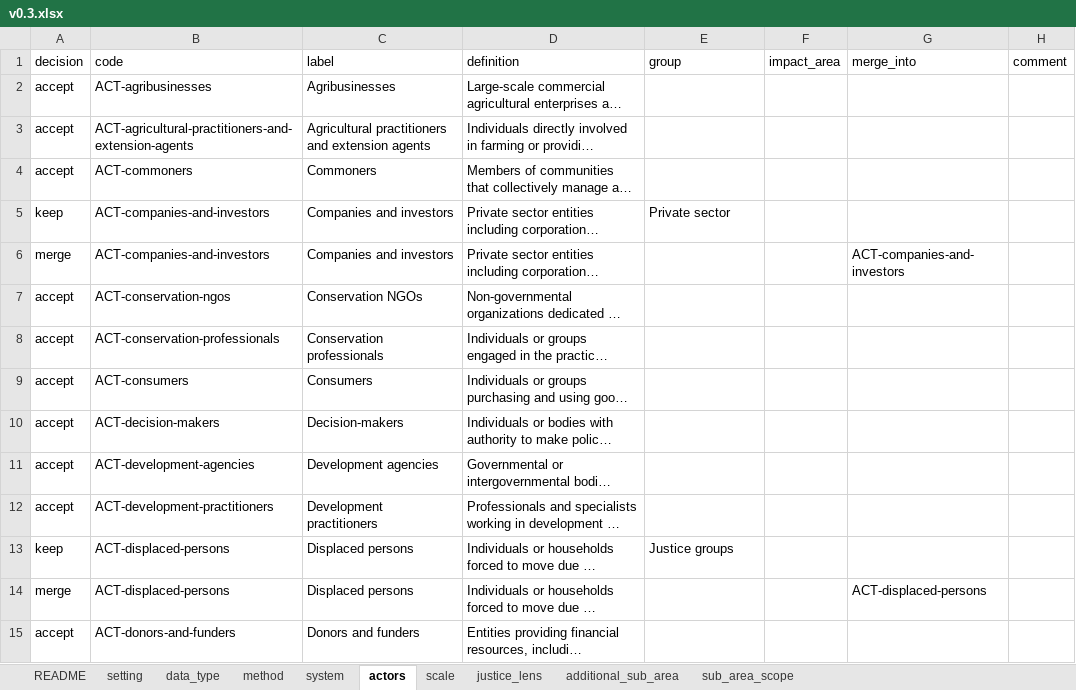
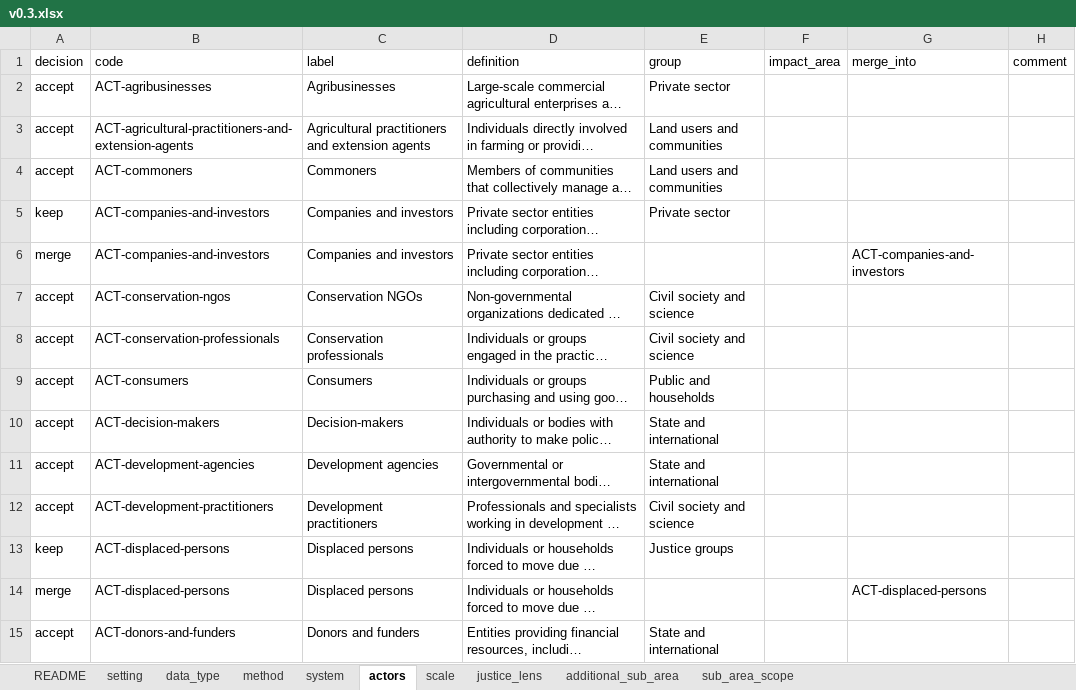
Before and after one commit to nmkearney/CAS-AML-Module3, an Excel workbook: vocab/curation/v0.3.xlsx, sheet actors, drawn as a sheet; only a part is shown; long unchanged cells end in …; values as stored, in another font and other column widths than the file's, no cell formats; the diff covers the shown part only; the diff names each change by its address in the sheet, - before the commit and + after, or states it on an @@ line.

```diff
--- a/vocab/curation/v0.3.xlsx (sheet actors)
+++ b/vocab/curation/v0.3.xlsx (sheet actors)
-E2 (group): (empty)
+E2 (group): Private sector
-E3:E4 (group): (empty)
+E3:E4 (group): Land users and communities
-E7:E8 (group): (empty)
+E7:E8 (group): Civil society and science
-E9 (group): (empty)
+E9 (group): Public and households
-E10:E11 (group): (empty)
+E10:E11 (group): State and international
-E12 (group): (empty)
+E12 (group): Civil society and science
-E15 (group): (empty)
+E15 (group): State and international
```
Also changed, not shown: 34 edited cells elsewhere in this sheet, sheet method, sheet system, cell formats, 4 other files.
